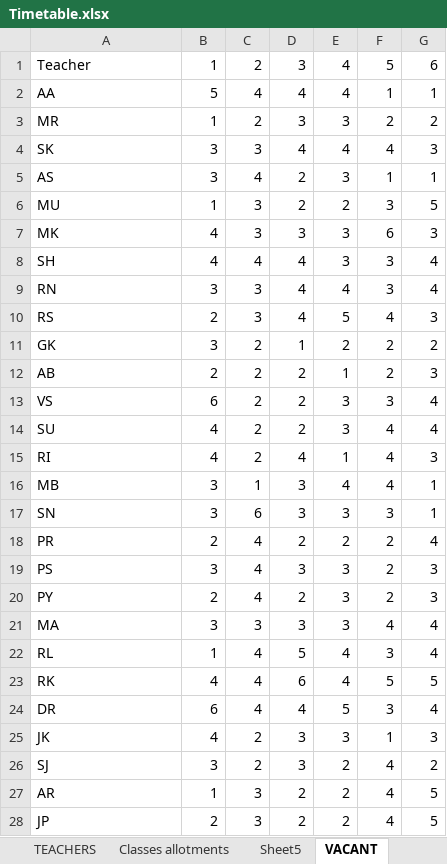
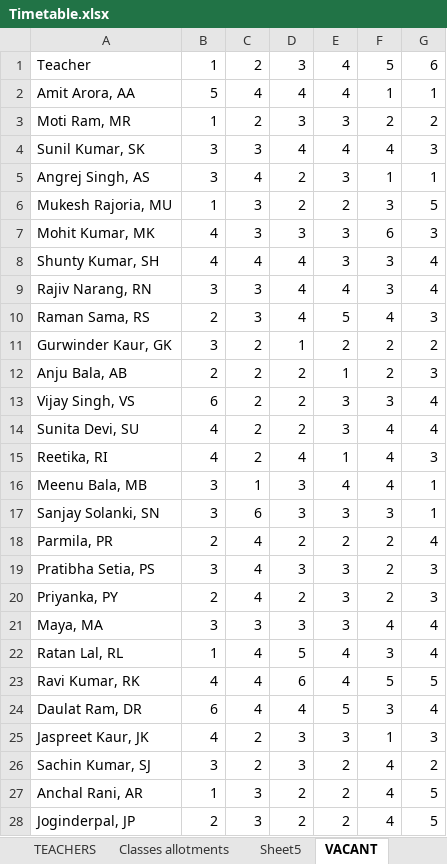
Before and after one commit to sangwal/twig, an Excel workbook: Timetable.xlsx, sheet VACANT, drawn as a sheet; values as stored, in another font and other column widths than the file's, no borders; the diff names each change by its address in the sheet, - before the commit and + after, or states it on an @@ line.

```diff
--- a/Timetable.xlsx (sheet VACANT)
+++ b/Timetable.xlsx (sheet VACANT)
-A2: AA
+A2: Amit Arora, AA
-A3: MR
+A3: Moti Ram, MR
-A4: SK
+A4: Sunil Kumar, SK
-A5: AS
+A5: Angrej Singh, AS
-A6: MU
+A6: Mukesh Rajoria, MU
-A7: MK
+A7: Mohit Kumar, MK
-A8: SH
+A8: Shunty Kumar, SH
-A9: RN
+A9: Rajiv Narang, RN
-A10: RS
+A10: Raman Sama, RS
-A11: GK
+A11: Gurwinder Kaur, GK
-A12: AB
+A12: Anju Bala, AB
-A13: VS
+A13: Vijay Singh, VS
-A14: SU
+A14: Sunita Devi, SU
-A15: RI
+A15: Reetika, RI
-A16: MB
+A16: Meenu Bala, MB
-A17: SN
+A17: Sanjay Solanki, SN
-A18: PR
+A18: Parmila, PR
-A19: PS
+A19: Pratibha Setia, PS
-A20: PY
+A20: Priyanka, PY
-A21: MA
+A21: Maya, MA
-A22: RL
+A22: Ratan Lal, RL
-A23: RK
+A23: Ravi Kumar, RK
-A24: DR
+A24: Daulat Ram, DR
-A25: JK
+A25: Jaspreet Kaur, JK
-A26: SJ
+A26: Sachin Kumar, SJ
-A27: AR
+A27: Anchal Rani, AR
-A28: JP
+A28: Joginderpal, JP
```
Also changed, not shown: sheet TEACHERWISE, sheet CLASSWISE, charts or pictures, 2 other files.
